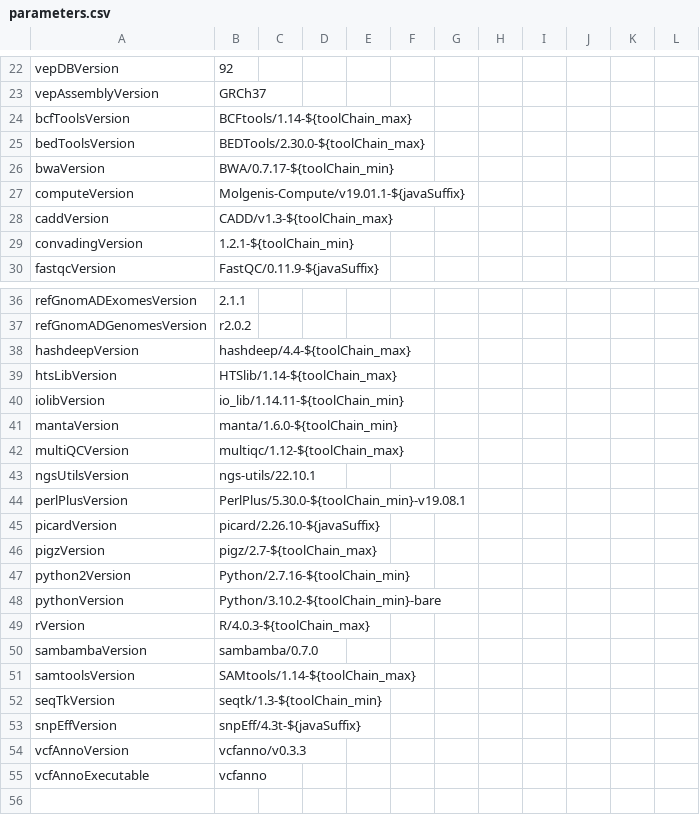
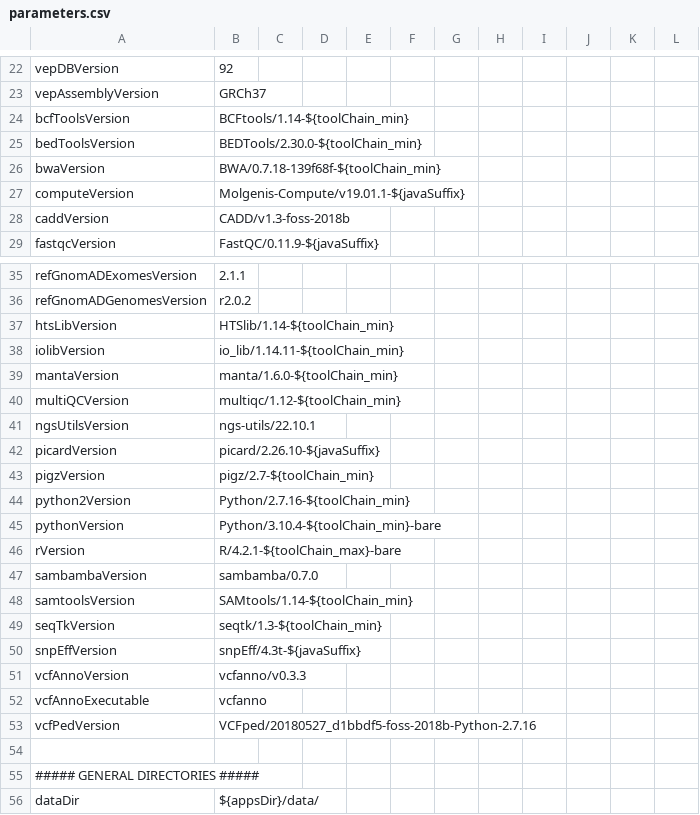
Before and after one commit to molgenis/NGS_DNA, a CSV file: parameters.csv, drawn as a sheet; only a part is shown, gaps mark what is left out; the shorter side is filled out with more unchanged rows; the diff covers the shown part only.

Commit message:
updated tool versions

```diff
--- a/parameters.csv
+++ b/parameters.csv
@@ -23,8 +23,7 @@ vepDBVersion,92
 vepAssemblyVersion,GRCh37
-bcfToolsVersion,BCFtools/1.14-${toolChain_max}
-bedToolsVersion,BEDTools/2.30.0-${toolChain_max}
-bwaVersion,BWA/0.7.17-${toolChain_min}
+bcfToolsVersion,BCFtools/1.14-${toolChain_min}
+bedToolsVersion,BEDTools/2.30.0-${toolChain_min}
+bwaVersion,BWA/0.7.18-139f68f-${toolChain_min}
 computeVersion,Molgenis-Compute/v19.01.1-${javaSuffix}
-caddVersion,CADD/v1.3-${toolChain_max}
-convadingVersion,1.2.1-${toolChain_min}
+caddVersion,CADD/v1.3-foss-2018b
 fastqcVersion,FastQC/0.11.9-${javaSuffix}
@@ -37,16 +36,14 @@ refGnomADExomesVersion,2.1.1
 refGnomADGenomesVersion,r2.0.2
-hashdeepVersion,hashdeep/4.4-${toolChain_max}
-htsLibVersion,HTSlib/1.14-${toolChain_max}
+htsLibVersion,HTSlib/1.14-${toolChain_min}
 iolibVersion,io_lib/1.14.11-${toolChain_min}
 mantaVersion,manta/1.6.0-${toolChain_min}
-multiQCVersion,multiqc/1.12-${toolChain_max}
+multiQCVersion,multiqc/1.12-${toolChain_min}
 ngsUtilsVersion,ngs-utils/22.10.1
-perlPlusVersion,PerlPlus/5.30.0-${toolChain_min}-v19.08.1
 picardVersion,picard/2.26.10-${javaSuffix}
-pigzVersion,pigz/2.7-${toolChain_max}
+pigzVersion,pigz/2.7-${toolChain_min}
 python2Version,Python/2.7.16-${toolChain_min}
-pythonVersion,Python/3.10.2-${toolChain_min}-bare
-rVersion,R/4.0.3-${toolChain_max}
+pythonVersion,Python/3.10.4-${toolChain_min}-bare
+rVersion,R/4.2.1-${toolChain_max}-bare
 sambambaVersion,sambamba/0.7.0
-samtoolsVersion,SAMtools/1.14-${toolChain_max}
+samtoolsVersion,SAMtools/1.14-${toolChain_min}
 seqTkVersion,seqtk/1.3-${toolChain_min}
@@ -55,2 +52,3 @@ vcfAnnoVersion,vcfanno/v0.3.3
 vcfAnnoExecutable,vcfanno
+vcfPedVersion,VCFped/20180527_d1bbdf5-foss-2018b-Python-2.7.16
 
```
Also changed, not shown: 2 edited cells elsewhere in this file, parameters_resources_exome.csv, 4 other files.
